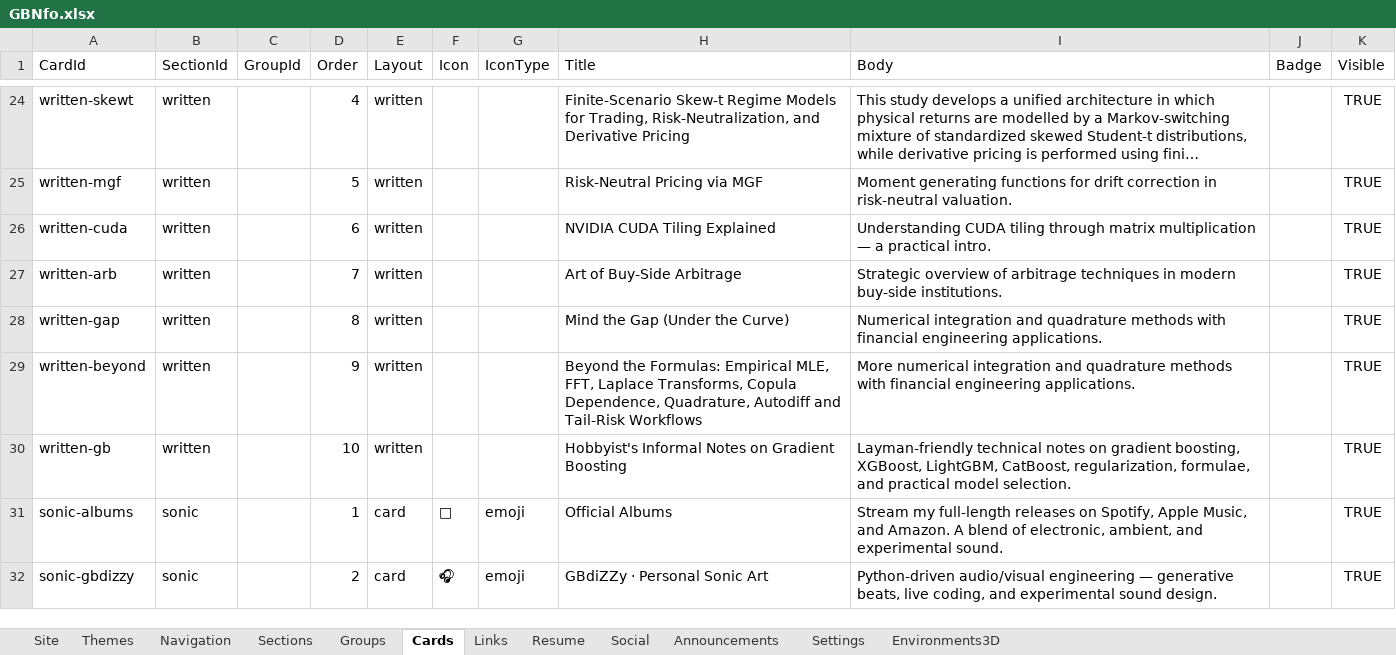
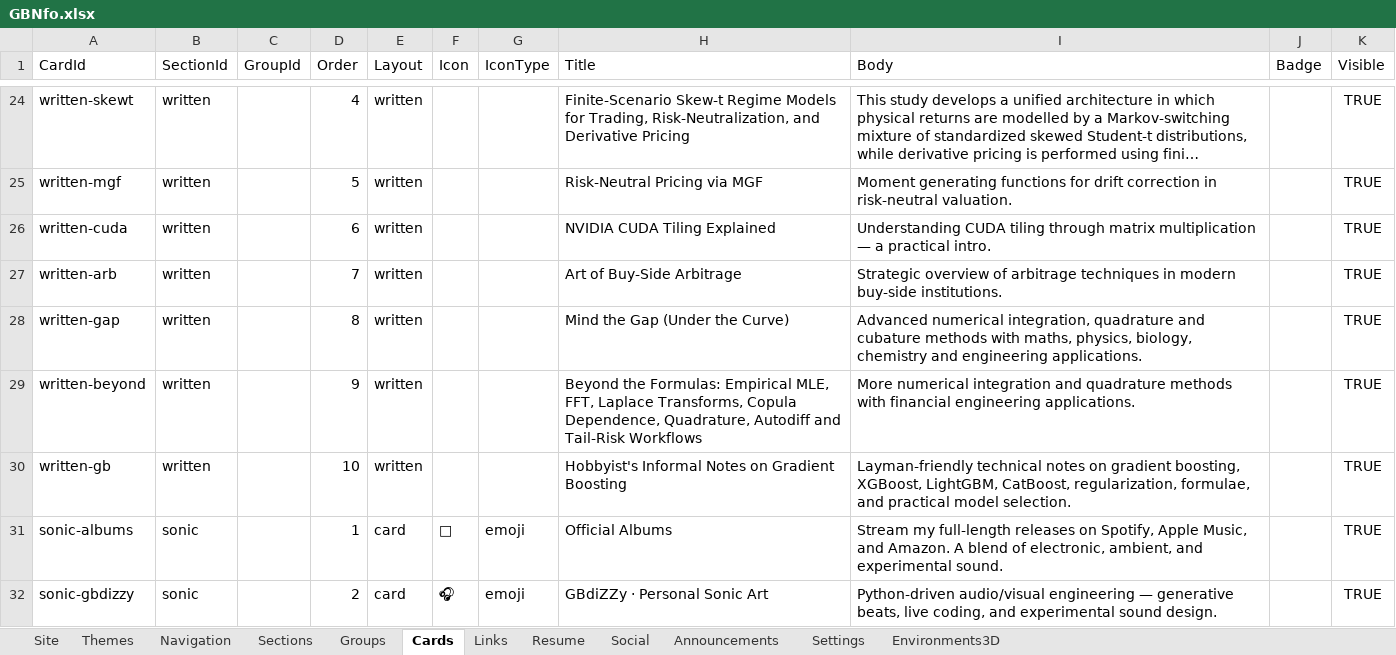
Before and after one commit to geneboo/GBnfo, an Excel workbook: assets/GBNfo.xlsx, sheet Cards, drawn as a sheet; only a part is shown, gaps mark what is left out; long unchanged cells end in …; values as stored, in another font and other column widths than the file's, no borders; the diff names each change by its address in the sheet, - before the commit and + after, or states it on an @@ line.

```diff
--- a/assets/GBNfo.xlsx (sheet Cards)
+++ b/assets/GBNfo.xlsx (sheet Cards)
-I28 (Body): Numerical integration and quadrature methods with financial engineering applications.
+I28 (Body): Advanced numerical integration, quadrature and cubature methods with maths, physics, biology, chemistry and engineering applications.
```
Also changed, not shown: sheet Links.
